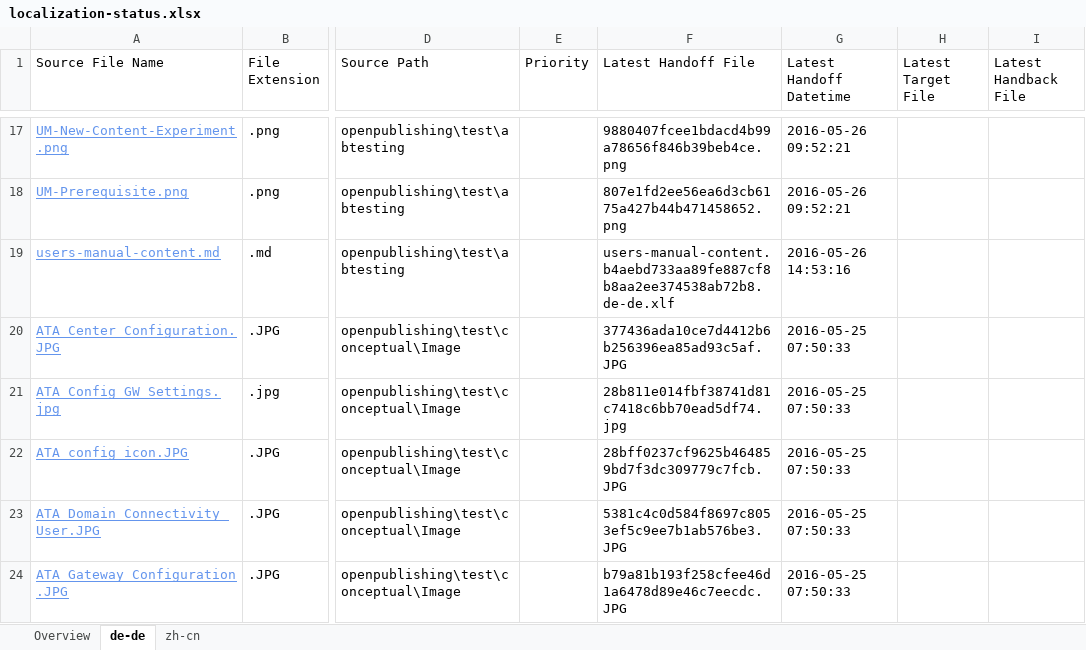
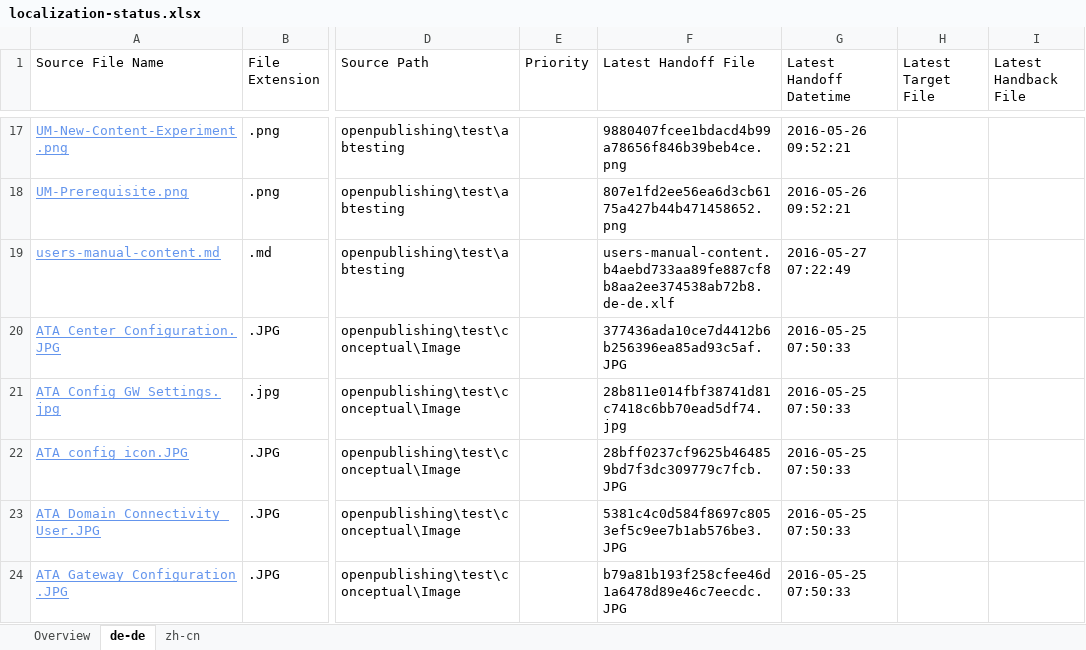
Before and after one commit to olprod/openpublishing-handback-test, an Excel workbook: ol-handback/Microsoft/openpublishing-test/master/localization-status.xlsx, sheet de-de, drawn as a sheet; only a part is shown, gaps mark what is left out; values as stored, in another font and other column widths than the file's, no borders; table styles not drawn; the diff names each change by its address in the sheet, - before the commit and + after, or states it on an @@ line.

Commit message:
Generate Report for Handoff

```diff
--- a/ol-handback/Microsoft/openpublishing-test/master/localization-status.xlsx (sheet de-de)
+++ b/ol-handback/Microsoft/openpublishing-test/master/localization-status.xlsx (sheet de-de)
-G19 (Latest Handoff Datetime): 2016-05-26 14:53:16
+G19 (Latest Handoff Datetime): 2016-05-27 07:22:49
```
Also changed, not shown: sheet Overview, sheet zh-cn.
